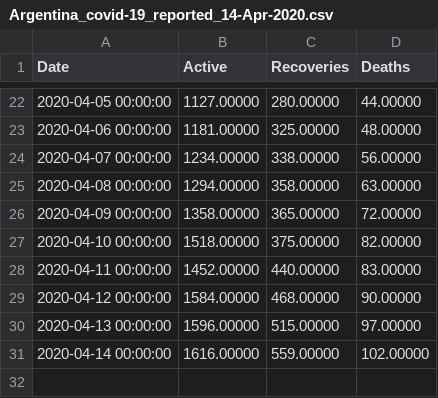
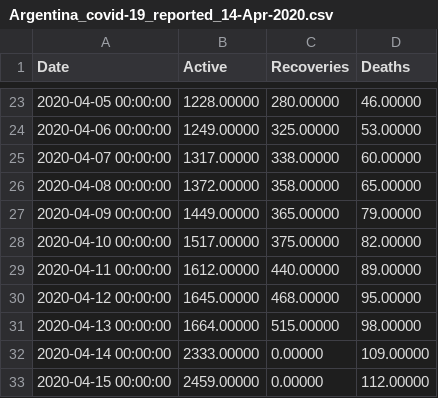
Before and after one commit to rodralez/covid-19, a CSV file: csv/Argentina_covid-19_reported_14-Apr-2020.csv, drawn as a sheet; only a part is shown, gaps mark what is left out; the diff covers the shown part only.

```diff
--- a/csv/Argentina_covid-19_reported_14-Apr-2020.csv
+++ b/csv/Argentina_covid-19_reported_14-Apr-2020.csv
@@ -22,10 +23,11 @@ Date, Active, Recoveries, Deaths,
-2020-04-05 00:00:00,  1127.00000,   280.00000,    44.00000,
-2020-04-06 00:00:00,  1181.00000,   325.00000,    48.00000,
-2020-04-07 00:00:00,  1234.00000,   338.00000,    56.00000,
-2020-04-08 00:00:00,  1294.00000,   358.00000,    63.00000,
-2020-04-09 00:00:00,  1358.00000,   365.00000,    72.00000,
-2020-04-10 00:00:00,  1518.00000,   375.00000,    82.00000,
-2020-04-11 00:00:00,  1452.00000,   440.00000,    83.00000,
-2020-04-12 00:00:00,  1584.00000,   468.00000,    90.00000,
-2020-04-13 00:00:00,  1596.00000,   515.00000,    97.00000,
-2020-04-14 00:00:00,  1616.00000,   559.00000,   102.00000,
+2020-04-05 00:00:00,  1228.00000,   280.00000,    46.00000,
+2020-04-06 00:00:00,  1249.00000,   325.00000,    53.00000,
+2020-04-07 00:00:00,  1317.00000,   338.00000,    60.00000,
+2020-04-08 00:00:00,  1372.00000,   358.00000,    65.00000,
+2020-04-09 00:00:00,  1449.00000,   365.00000,    79.00000,
+2020-04-10 00:00:00,  1517.00000,   375.00000,    82.00000,
+2020-04-11 00:00:00,  1612.00000,   440.00000,    89.00000,
+2020-04-12 00:00:00,  1645.00000,   468.00000,    95.00000,
+2020-04-13 00:00:00,  1664.00000,   515.00000,    98.00000,
+2020-04-14 00:00:00,  2333.00000,     0.00000,   109.00000,
+2020-04-15 00:00:00,  2459.00000,     0.00000,   112.00000,
```
Also changed, not shown: 1 added row and 31 edited cells elsewhere in this file, csv/Argentina_covid-19_fit_forecast_lastest.csv, csv/Argentina_covid-19_reported_lastest.csv, 5 other files.
